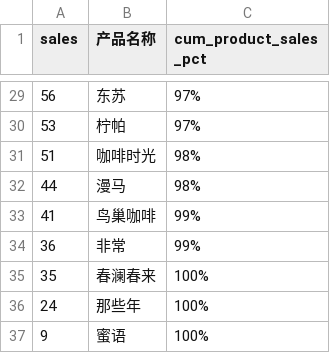
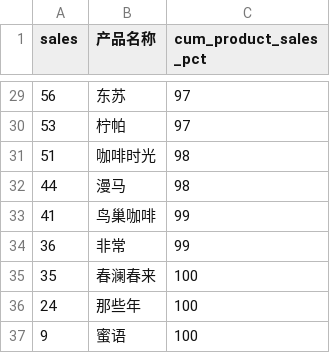
Before and after one commit to marcussyliu/vega, a CSV file: pareto_product_sales.csv, drawn as a sheet; only a part is shown, gaps mark what is left out; the diff covers the shown part only.

```diff
--- a/pareto_product_sales.csv
+++ b/pareto_product_sales.csv
@@ -29,9 +29,9 @@
-56,东苏,97%
-53,柠帕,97%
-51,咖啡时光,98%
-44,漫马,98%
-41,鸟巢咖啡,99%
-36,非常,99%
-35,春澜春来,100%
-24,那些年,100%
-9,蜜语,100%
+56,东苏,97
+53,柠帕,97
+51,咖啡时光,98
+44,漫马,98
+41,鸟巢咖啡,99
+36,非常,99
+35,春澜春来,100
+24,那些年,100
+9,蜜语,100
```
Also changed, not shown: 27 edited cells elsewhere in this file.
